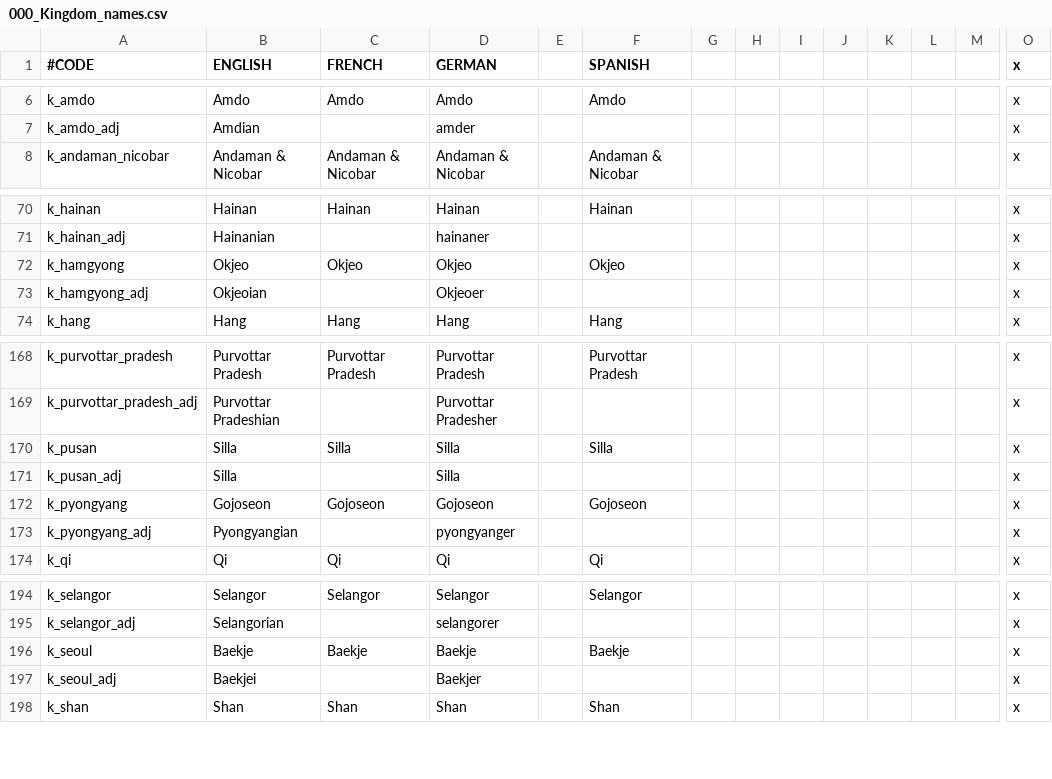
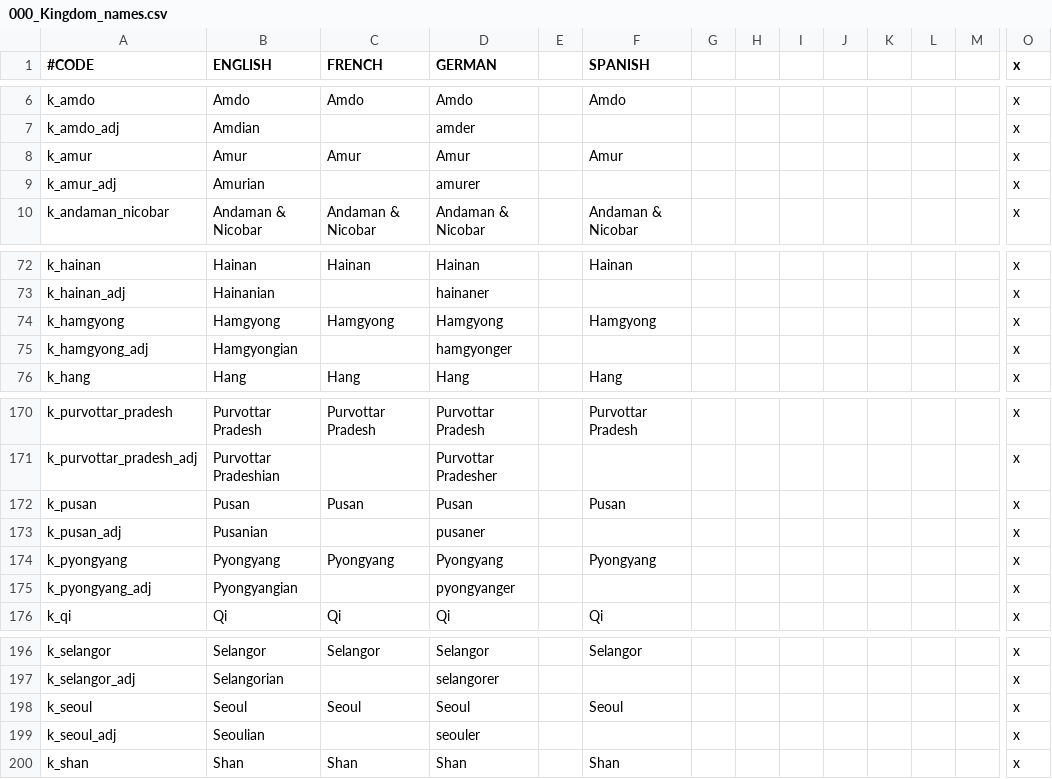
Before and after one commit to derdang/posttoyo, a CSV file: After the End Orientalis/localisation/000_Kingdom_names.csv, drawn as a sheet; only a part is shown, gaps mark what is left out; addresses are those after the commit; rows hold the shown columns only; the diff names each change by its address in the sheet, - before the commit and + after, or states it on an @@ line.

```diff
--- a/After the End Orientalis/localisation/000_Kingdom_names.csv
+++ b/After the End Orientalis/localisation/000_Kingdom_names.csv
+row 8: k_amur | Amur | Amur | Amur |  | Amur |  |  |  |  |  |  |  | x
+row 9: k_amur_adj | Amurian |  | amurer |  |  |  |  |  |  |  |  |  | x
-B74 (ENGLISH): Okjeo
+B74 (ENGLISH): Hamgyong
-C74 (FRENCH): Okjeo
+C74 (FRENCH): Hamgyong
-D74 (GERMAN): Okjeo
+D74 (GERMAN): Hamgyong
-F74 (SPANISH): Okjeo
+F74 (SPANISH): Hamgyong
-B75 (ENGLISH): Okjeoian
+B75 (ENGLISH): Hamgyongian
-D75 (GERMAN): Okjeoer
+D75 (GERMAN): hamgyonger
-B172 (ENGLISH): Silla
+B172 (ENGLISH): Pusan
-C172 (FRENCH): Silla
+C172 (FRENCH): Pusan
-D172 (GERMAN): Silla
+D172 (GERMAN): Pusan
-F172 (SPANISH): Silla
+F172 (SPANISH): Pusan
-B173 (ENGLISH): Silla
+B173 (ENGLISH): Pusanian
-D173 (GERMAN): Silla
+D173 (GERMAN): pusaner
-B174 (ENGLISH): Gojoseon
+B174 (ENGLISH): Pyongyang
-C174 (FRENCH): Gojoseon
+C174 (FRENCH): Pyongyang
-D174 (GERMAN): Gojoseon
+D174 (GERMAN): Pyongyang
-F174 (SPANISH): Gojoseon
+F174 (SPANISH): Pyongyang
-B198 (ENGLISH): Baekje
+B198 (ENGLISH): Seoul
-C198 (FRENCH): Baekje
+C198 (FRENCH): Seoul
-D198 (GERMAN): Baekje
+D198 (GERMAN): Seoul
-F198 (SPANISH): Baekje
+F198 (SPANISH): Seoul
-B199 (ENGLISH): Baekjei
+B199 (ENGLISH): Seoulian
-D199 (GERMAN): Baekjer
+D199 (GERMAN): seouler
```
Also changed, not shown: After the End Orientalis/localisation/000_County_names.csv, After the End Orientalis/localisation/000_Duchy_names.csv, 14 other files.
